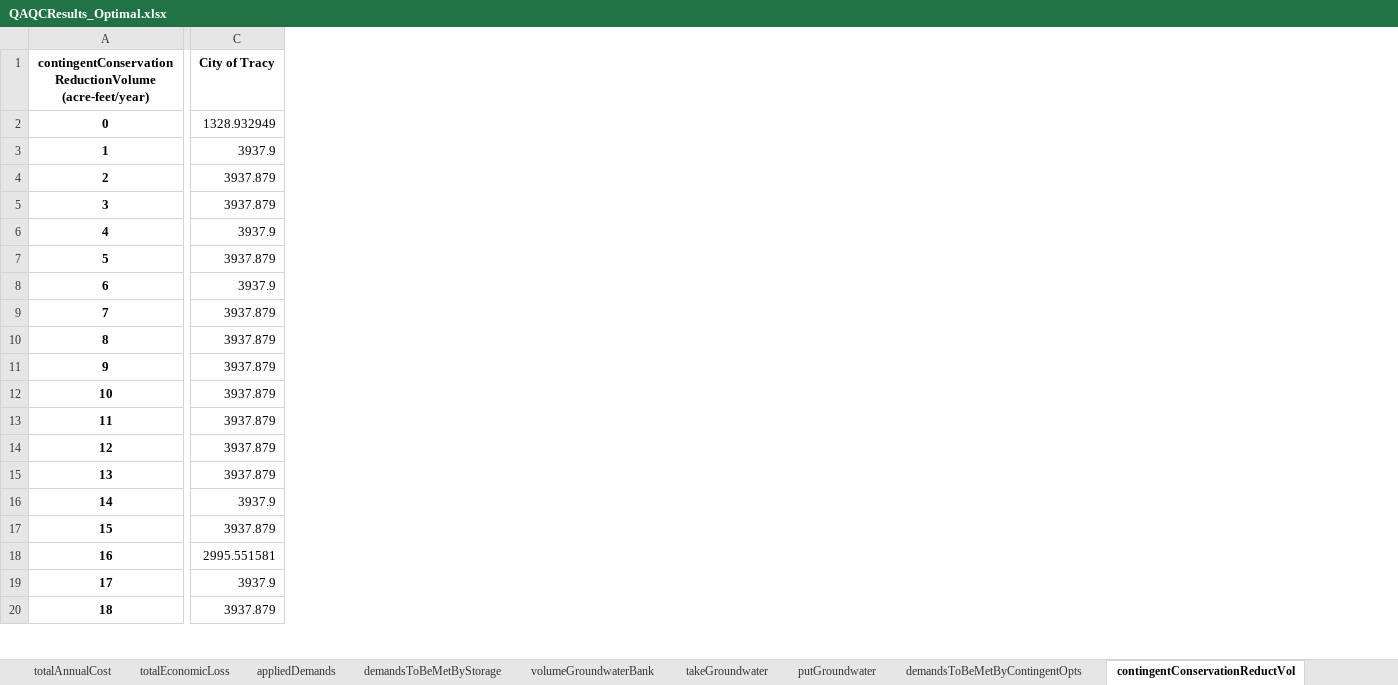
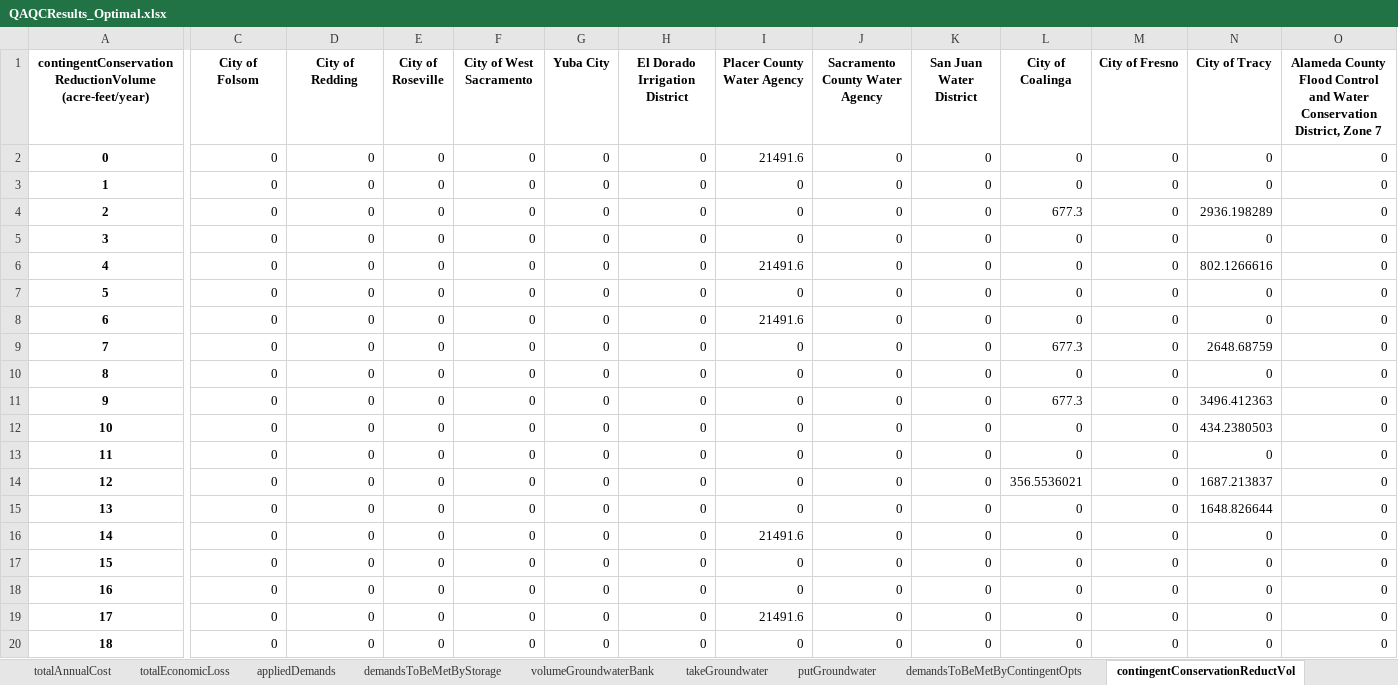
Before and after one commit to dayamuralidharan/California-Urban-Water-Management-Economic-Tool, an Excel workbook: CaUWMET/src/outputData/QAQCResults_Optimal.xlsx, sheet contingentConservationReductVol, drawn as a sheet; only a part is shown, gaps mark what is left out; values as stored, in another font and other column widths than the file's, no borders; addresses are those after the commit; the diff covers the shown part only; the diff names each change by its address in the sheet, - before the commit and + after, or states it on an @@ line.

```diff
--- a/CaUWMET/src/outputData/QAQCResults_Optimal.xlsx (sheet contingentConservationReductVol)
+++ b/CaUWMET/src/outputData/QAQCResults_Optimal.xlsx (sheet contingentConservationReductVol)
+column C (City of Folsom), rows 2-20: all 0
+column D (City of Redding), rows 2-20: all 0
+column E (City of Roseville), rows 2-20: all 0
+column F (City of West Sacramento), rows 2-20: all 0
+column G (Yuba City), rows 2-20: all 0
+column H (El Dorado Irrigation District), rows 2-20: all 0
+column I (Placer County Water Agency), rows 2-20: 21491.6 | 0 | 0 | 0 | 21491.6 | 0 | 21491.6 | 0 | 0 | 0 | 0 | 0 | 0 | 0 | 21491.6 | 0 | 0 | 21491.6 | 0
+column J (Sacramento County Water Agency), rows 2-20: all 0
+column K (San Juan Water District), rows 2-20: all 0
+column L (City of Coalinga), rows 2-20: 0 | 0 | 677.3 | 0 | 0 | 0 | 0 | 677.3 | 0 | 677.3 | 0 | 0 | 356.5536021 | 0 | 0 | 0 | 0 | 0 | 0
+column M (City of Fresno), rows 2-20: all 0
+column O, rows 1-20: Alameda County Flood Control and Water Conservation District, Zone 7 | 0 | 0 | 0 | 0 | 0 | 0 | 0 | 0 | 0 | 0 | 0 | 0 | 0 | 0 | 0 | 0 | 0 | 0 | 0
-N2 (City of Tracy): 1328.932949
+N2 (City of Tracy): 0
-N3 (City of Tracy): 3937.9
+N3 (City of Tracy): 0
-N4 (City of Tracy): 3937.879
+N4 (City of Tracy): 2936.198289
-N5 (City of Tracy): 3937.879
+N5 (City of Tracy): 0
-N6 (City of Tracy): 3937.9
+N6 (City of Tracy): 802.1266616
-N7 (City of Tracy): 3937.879
+N7 (City of Tracy): 0
-N8 (City of Tracy): 3937.9
+N8 (City of Tracy): 0
-N9 (City of Tracy): 3937.879
+N9 (City of Tracy): 2648.68759
-N10 (City of Tracy): 3937.879
+N10 (City of Tracy): 0
-N11 (City of Tracy): 3937.879
+N11 (City of Tracy): 3496.412363
-N12 (City of Tracy): 3937.879
+N12 (City of Tracy): 434.2380503
-N13 (City of Tracy): 3937.879
+N13 (City of Tracy): 0
-N14 (City of Tracy): 3937.879
+N14 (City of Tracy): 1687.213837
-N15 (City of Tracy): 3937.879
+N15 (City of Tracy): 1648.826644
-N16 (City of Tracy): 3937.9
+N16 (City of Tracy): 0
-N17 (City of Tracy): 3937.879
+N17 (City of Tracy): 0
-N18 (City of Tracy): 2995.551581
+N18 (City of Tracy): 0
-N19 (City of Tracy): 3937.9
+N19 (City of Tracy): 0
-N20 (City of Tracy): 3937.879
+N20 (City of Tracy): 0
```
Also changed, not shown: 11 added columns and 73 edited cells elsewhere in this sheet, sheet demandsToBeMetByContingentOpts, sheet demandsToBeMetByStorage, sheet totalAnnualCost, sheet waterMarketTransferDeliveries, sheet totalEconomicLoss, sheet totalShortage, 4 more sheets, CaUWMET/src/outputData/QAQCResults_Zero.xlsx, 2 other files.
